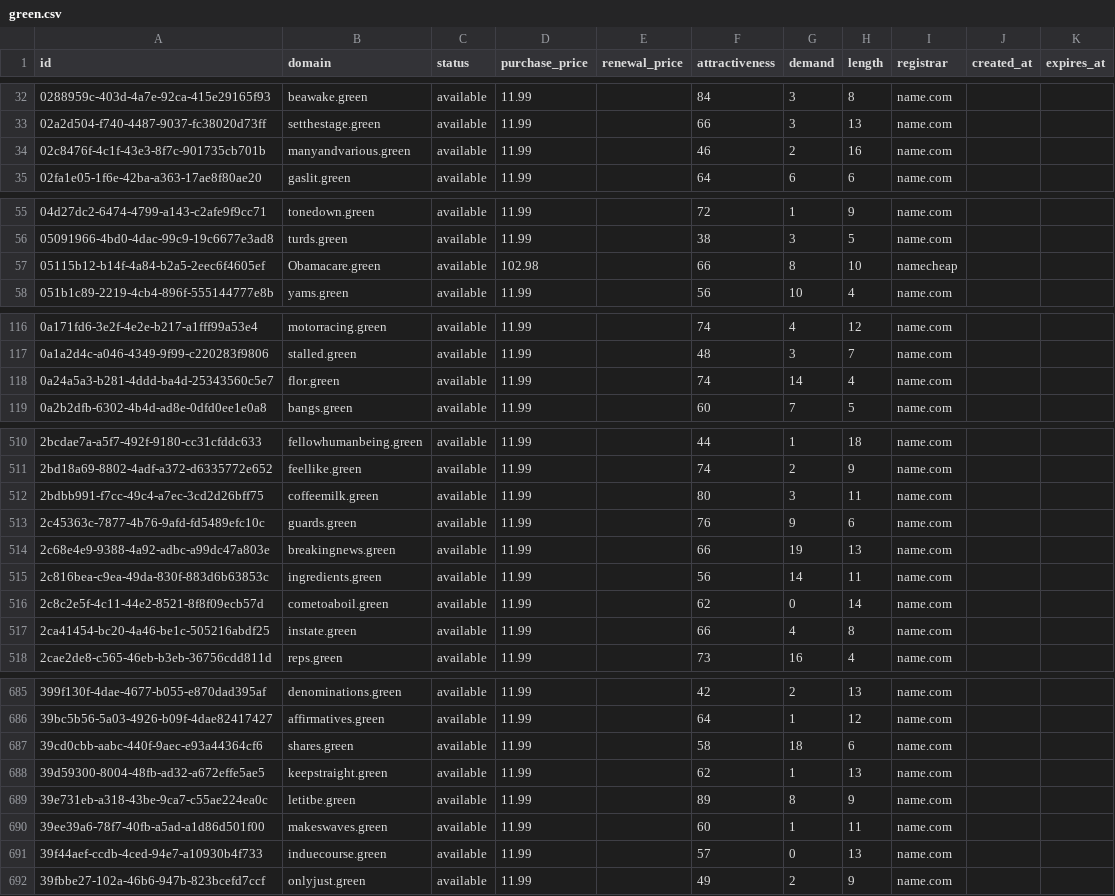
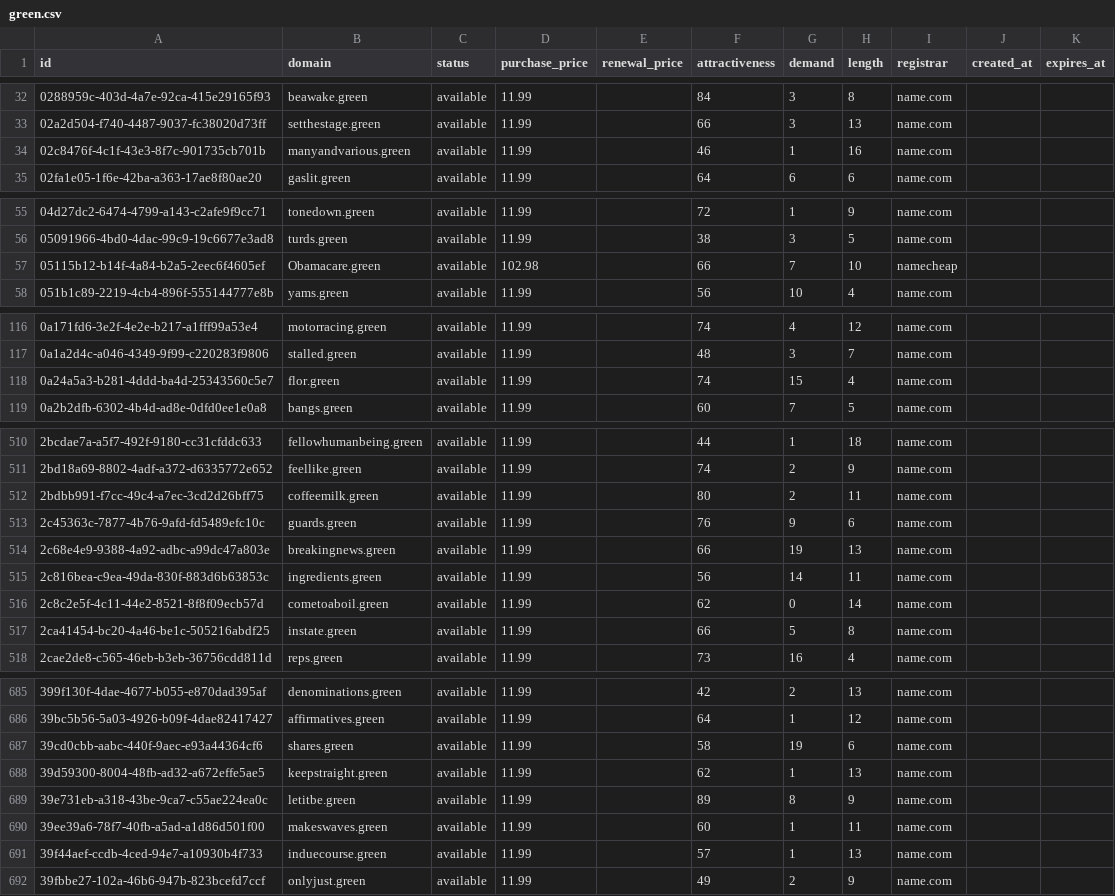
Before and after one commit to UniqueDomains/green-oneword-domains, a CSV file: green.csv, drawn as a sheet; only a part is shown, gaps mark what is left out; the diff covers the shown part only.

```diff
--- a/green.csv
+++ b/green.csv
@@ -33,3 +33,3 @@ id,domain,status,purchase_price,renewal_price,attractiveness,demand,length,regis
 02a2d504-f740-4487-9037-fc38020d73ff,setthestage.green,available,11.99,,66,3,13,name.com,,
-02c8476f-4c1f-43e3-8f7c-901735cb701b,manyandvarious.green,available,11.99,,46,2,16,name.com,,
+02c8476f-4c1f-43e3-8f7c-901735cb701b,manyandvarious.green,available,11.99,,46,1,16,name.com,,
 02fa1e05-1f6e-42ba-a363-17ae8f80ae20,gaslit.green,available,11.99,,64,6,6,name.com,,
@@ -56,3 +56,3 @@ id,domain,status,purchase_price,renewal_price,attractiveness,demand,length,regis
 05091966-4bd0-4dac-99c9-19c6677e3ad8,turds.green,available,11.99,,38,3,5,name.com,,
-05115b12-b14f-4a84-b2a5-2eec6f4605ef,Obamacare.green,available,102.98,,66,8,10,namecheap,,
+05115b12-b14f-4a84-b2a5-2eec6f4605ef,Obamacare.green,available,102.98,,66,7,10,namecheap,,
 051b1c89-2219-4cb4-896f-555144777e8b,yams.green,available,11.99,,56,10,4,name.com,,
@@ -117,3 +117,3 @@ id,domain,status,purchase_price,renewal_price,attractiveness,demand,length,regis
 0a1a2d4c-a046-4349-9f99-c220283f9806,stalled.green,available,11.99,,48,3,7,name.com,,
-0a24a5a3-b281-4ddd-ba4d-25343560c5e7,flor.green,available,11.99,,74,14,4,name.com,,
+0a24a5a3-b281-4ddd-ba4d-25343560c5e7,flor.green,available,11.99,,74,15,4,name.com,,
 0a2b2dfb-6302-4b4d-ad8e-0dfd0ee1e0a8,bangs.green,available,11.99,,60,7,5,name.com,,
@@ -511,3 +511,3 @@ id,domain,status,purchase_price,renewal_price,attractiveness,demand,length,regis
 2bd18a69-8802-4adf-a372-d6335772e652,feellike.green,available,11.99,,74,2,9,name.com,,
-2bdbb991-f7cc-49c4-a7ec-3cd2d26bff75,coffeemilk.green,available,11.99,,80,3,11,name.com,,
+2bdbb991-f7cc-49c4-a7ec-3cd2d26bff75,coffeemilk.green,available,11.99,,80,2,11,name.com,,
 2c45363c-7877-4b76-9afd-fd5489efc10c,guards.green,available,11.99,,76,9,6,name.com,,
@@ -516,3 +516,3 @@ id,domain,status,purchase_price,renewal_price,attractiveness,demand,length,regis
 2c8c2e5f-4c11-44e2-8521-8f8f09ecb57d,cometoaboil.green,available,11.99,,62,0,14,name.com,,
-2ca41454-bc20-4a46-be1c-505216abdf25,instate.green,available,11.99,,66,4,8,name.com,,
+2ca41454-bc20-4a46-be1c-505216abdf25,instate.green,available,11.99,,66,5,8,name.com,,
 2cae2de8-c565-46eb-b3eb-36756cdd811d,reps.green,available,11.99,,73,16,4,name.com,,
@@ -686,3 +686,3 @@ id,domain,status,purchase_price,renewal_price,attractiveness,demand,length,regis
 39bc5b56-5a03-4926-b09f-4dae82417427,affirmatives.green,available,11.99,,64,1,12,name.com,,
-39cd0cbb-aabc-440f-9aec-e93a44364cf6,shares.green,available,11.99,,58,18,6,name.com,,
+39cd0cbb-aabc-440f-9aec-e93a44364cf6,shares.green,available,11.99,,58,19,6,name.com,,
 39d59300-8004-48fb-ad32-a672effe5ae5,keepstraight.green,available,11.99,,62,1,13,name.com,,
@@ -690,3 +690,3 @@ id,domain,status,purchase_price,renewal_price,attractiveness,demand,length,regis
 39ee39a6-78f7-40fb-a5ad-a1d86d501f00,makeswaves.green,available,11.99,,60,1,11,name.com,,
-39f44aef-ccdb-4ced-94e7-a10930b4f733,induecourse.green,available,11.99,,57,0,13,name.com,,
+39f44aef-ccdb-4ced-94e7-a10930b4f733,induecourse.green,available,11.99,,57,1,13,name.com,,
 39fbbe27-102a-46b6-947b-823bcefd7ccf,onlyjust.green,available,11.99,,49,2,9,name.com,,
```
Also changed, not shown: 29 edited cells elsewhere in this file, 4 other files.
